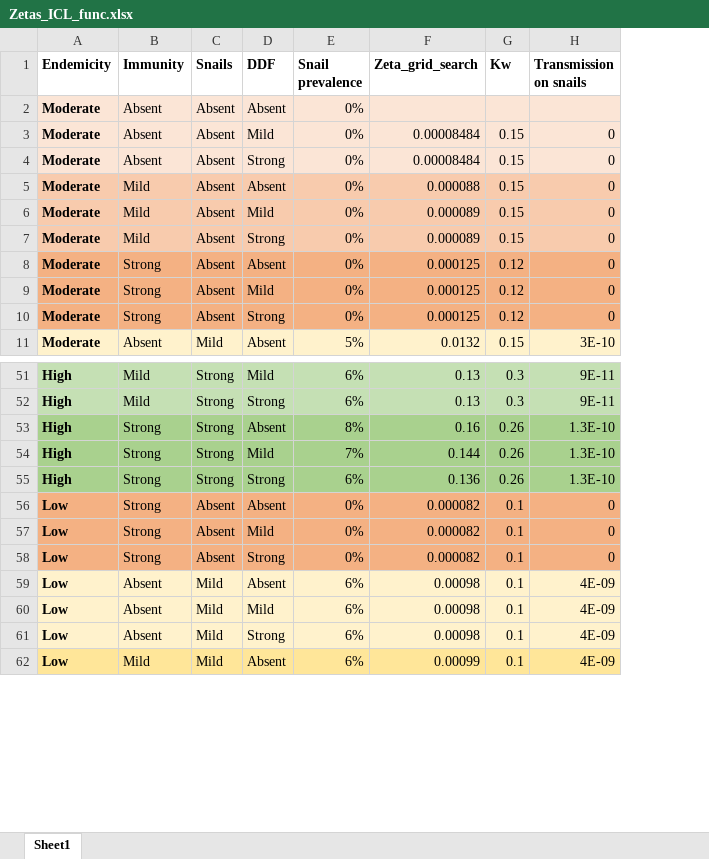
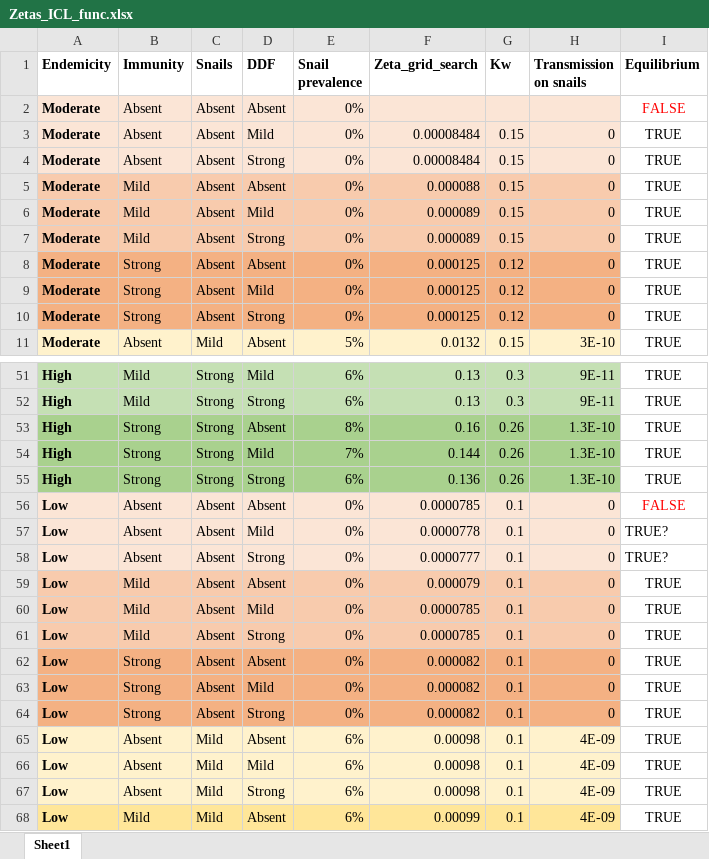
Before and after one commit to VeronicaMalizia/SchiSTOP_model, an Excel workbook: Zetas_ICL_func.xlsx, sheet Sheet1, drawn as a sheet; only a part is shown, gaps mark what is left out; values as stored, in another font and other column widths than the file's, no borders; the diff names each change by its address in the sheet, - before the commit and + after, or states it on an @@ line.

```diff
--- a/Zetas_ICL_func.xlsx (sheet Sheet1)
+++ b/Zetas_ICL_func.xlsx (sheet Sheet1)
+column I (Equilibrium), rows 2-11: FALSE | TRUE | TRUE | TRUE | TRUE | TRUE | TRUE | TRUE | TRUE | TRUE; rows 51-55: all TRUE; rows 62-68: all TRUE
+row 56: Low | Absent | Absent | Absent | 0% | 0.0000785 | 0.1 | 0 | FALSE
+row 57: Low | Absent | Absent | Mild | 0% | 0.0000778 | 0.1 | 0 | TRUE?
+row 58: Low | Absent | Absent | Strong | 0% | 0.0000777 | 0.1 | 0 | TRUE?
+row 59: Low | Mild | Absent | Absent | 0% | 0.000079 | 0.1 | 0 | TRUE
+row 60: Low | Mild | Absent | Mild | 0% | 0.0000785 | 0.1 | 0 | TRUE
+row 61: Low | Mild | Absent | Strong | 0% | 0.0000785 | 0.1 | 0 | TRUE
```
Also changed, not shown: Zetas_Sow_func.xlsx, 2 other files.
